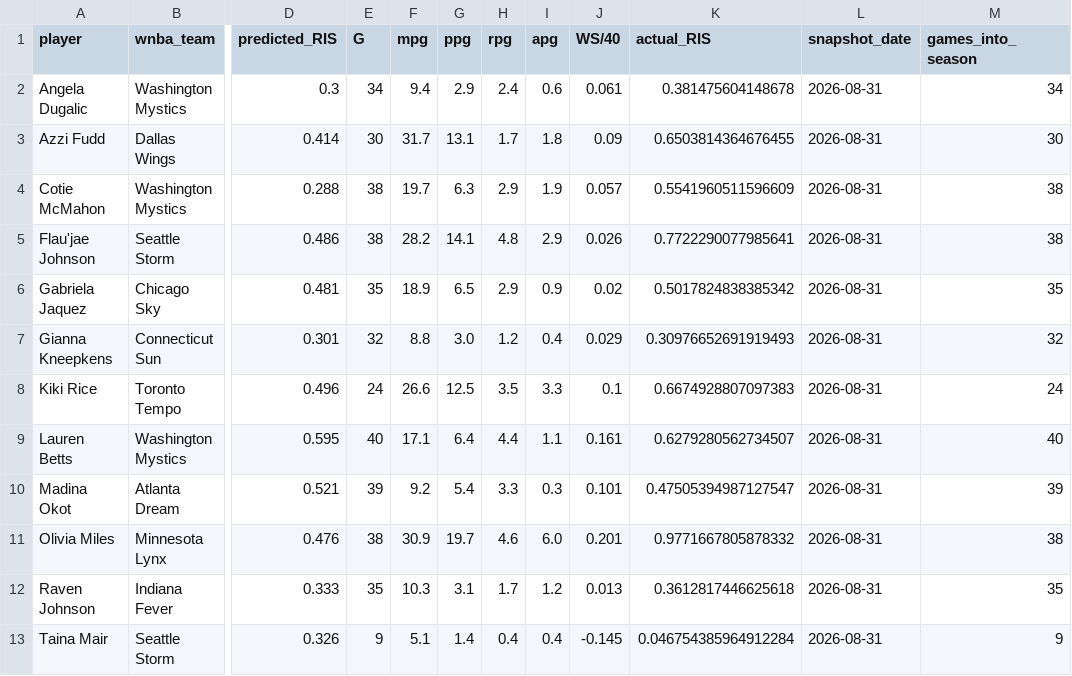
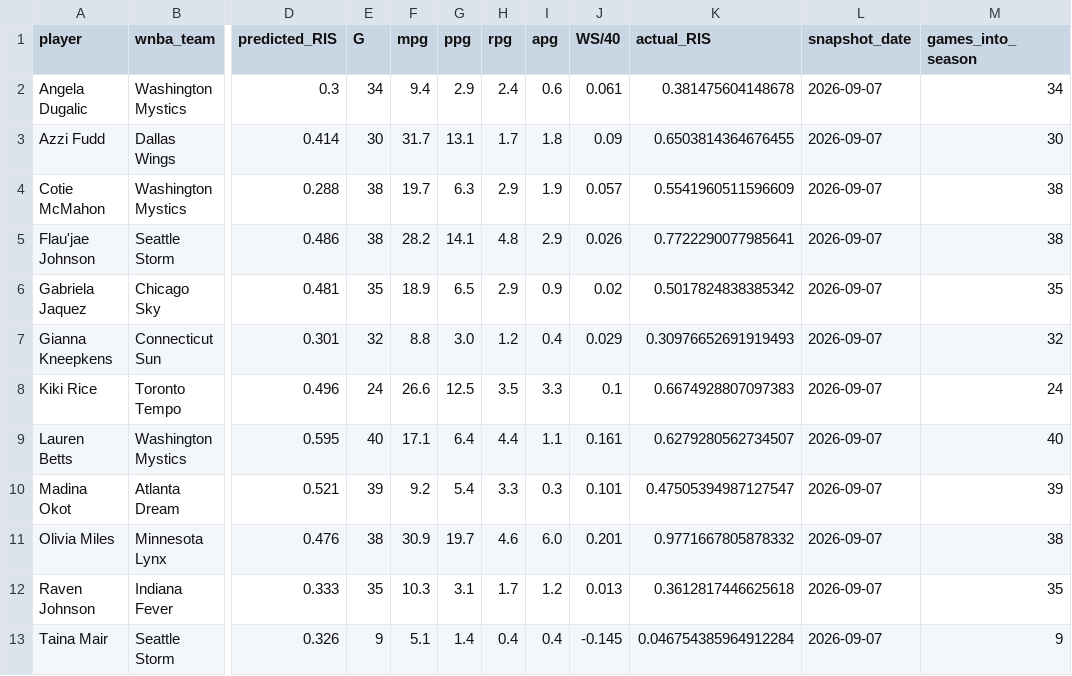
Before and after one commit to charlizeandaya-3/wnba-draft-fit, a CSV file: data/processed/validation_snapshot.csv, drawn as a sheet; only a part is shown, gaps mark what is left out; the diff names each change by its address in the sheet, - before the commit and + after, or states it on an @@ line.

```diff
--- a/data/processed/validation_snapshot.csv
+++ b/data/processed/validation_snapshot.csv
-L2:L13 (snapshot_date): 2026-08-31
+L2:L13 (snapshot_date): 2026-09-07
```
